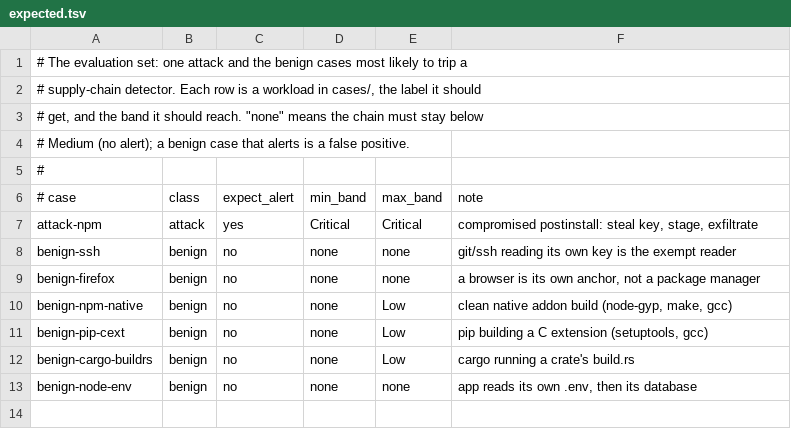
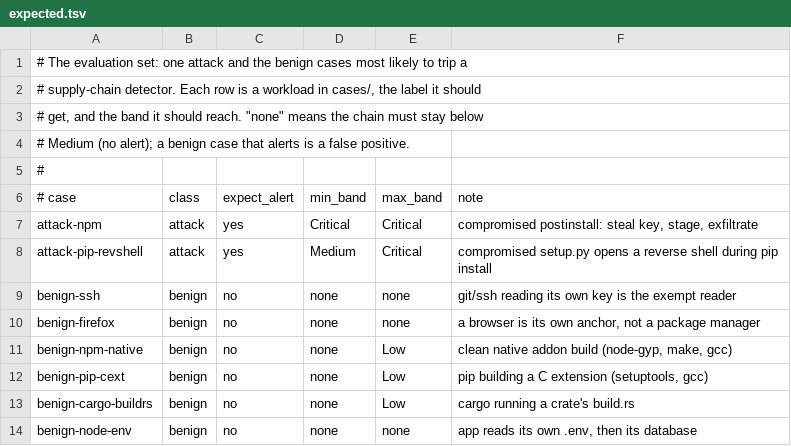
Before and after one commit to Mukundvithura/SecureChain, a TSV file: detection_engine/eval/expected.tsv, drawn as a sheet.

Commit message:
Implement L12, add a per-event benchmark and a reverse-shell case
- L12 (pre-authentication sshd execution) is now implemented: a command
  whose parent is the sshd listener and not a session worker, on the
  OpenSSH 9.8+ process model (sshd-session / sshd-auth). The rule set is
  complete at 25 of 25; L12 still wants validation against a real SSH
  login. Firing and non-firing tests, mutation-checked.
- examples/throughput.rs times Engine::process over a synthetic stream in
  isolation from the sensors: ~2.6 us/event, ~0.4 M events/s on a 13th-gen
  i7, far above any real event rate.
- eval: attack-pip-revshell, a compromised setup.py that opens a bash
  reverse shell during pip install, with a scenario test backing its
  label.

Docs and the plan updated to match.

```diff
--- a/detection_engine/eval/expected.tsv
+++ b/detection_engine/eval/expected.tsv
@@ -7,2 +7,3 @@
 attack-npm	attack	yes	Critical	Critical	compromised postinstall: steal key, stage, exfiltrate
+attack-pip-revshell	attack	yes	Medium	Critical	compromised setup.py opens a reverse shell during pip install
 benign-ssh	benign	no	none	none	git/ssh reading its own key is the exempt reader
```
Also changed, not shown: 10 other files.
